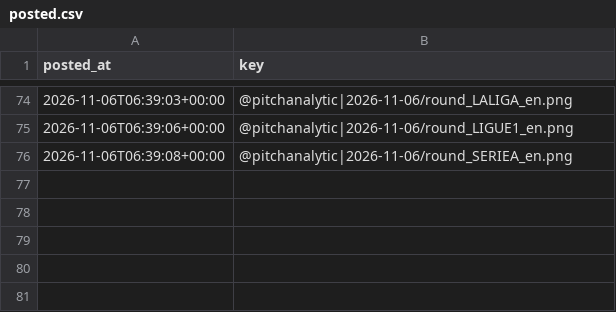
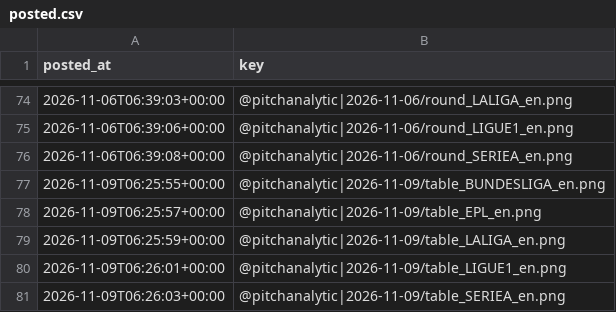
Before and after one commit to jaafarkh7/football-analytics, a CSV file: records/posted.csv, drawn as a sheet; only a part is shown, gaps mark what is left out; the diff names each change by its address in the sheet, - before the commit and + after, or states it on an @@ line.

```diff
--- a/records/posted.csv
+++ b/records/posted.csv
+row 77: 2026-11-09T06:25:55+00:00 | @pitchanalytic|2026-11-09/table_BUNDESLIGA_en.png
+row 78: 2026-11-09T06:25:57+00:00 | @pitchanalytic|2026-11-09/table_EPL_en.png
+row 79: 2026-11-09T06:25:59+00:00 | @pitchanalytic|2026-11-09/table_LALIGA_en.png
+row 80: 2026-11-09T06:26:01+00:00 | @pitchanalytic|2026-11-09/table_LIGUE1_en.png
+row 81: 2026-11-09T06:26:03+00:00 | @pitchanalytic|2026-11-09/table_SERIEA_en.png
```
Also changed, not shown: records/match_events.csv, records/team_news.csv, 7 other files.
